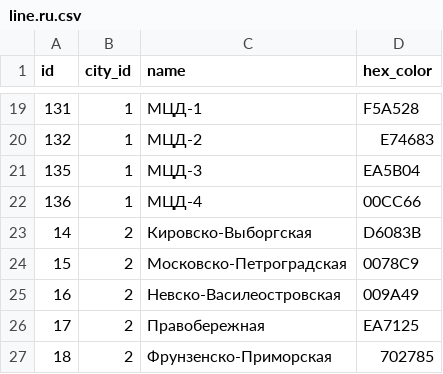
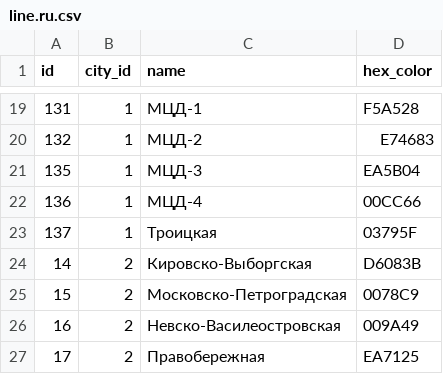
Before and after one commit to nalgeon/metro, a CSV file: data/line.ru.csv, drawn as a sheet; only a part is shown, gaps mark what is left out; the shorter side is filled out with more unchanged rows.

```diff
--- a/data/line.ru.csv
+++ b/data/line.ru.csv
@@ -22,2 +22,3 @@ id,city_id,name,hex_color
 136,1,"МЦД-4",00CC66
+137,1,"Троицкая",03795F
 14,2,"Кировско-Выборгская",D6083B
```
Also changed, not shown: data/line.en.csv, data/metro.en.csv, 7 other files.
